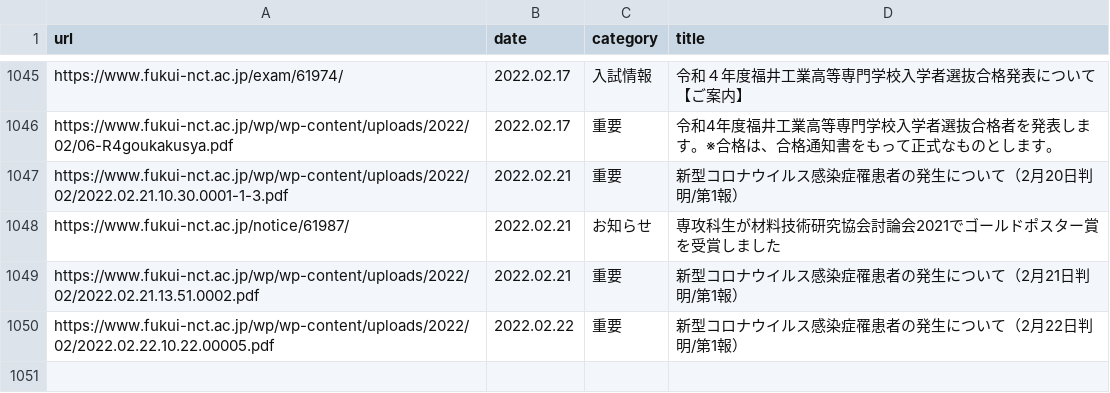
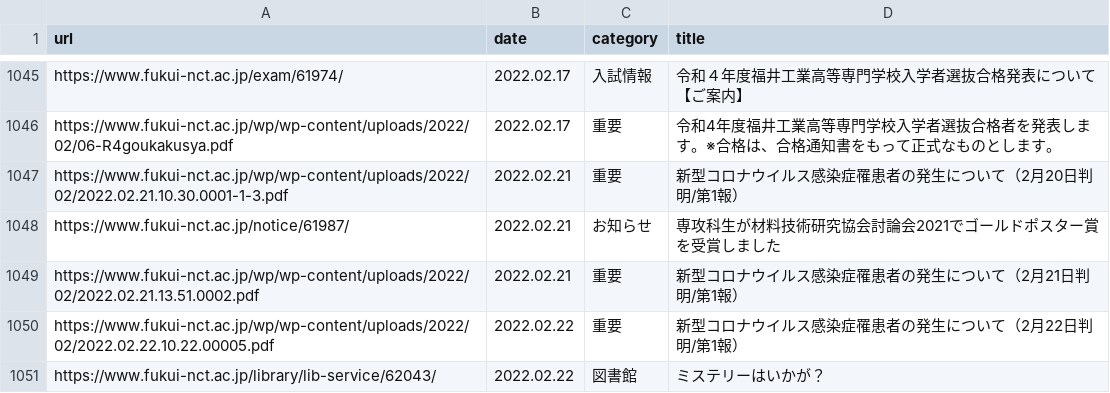
Before and after one commit to code4fukui/fnct-news, a CSV file: fnct-news.csv, drawn as a sheet; only a part is shown, gaps mark what is left out.

Commit message:
update data

```diff
--- a/fnct-news.csv
+++ b/fnct-news.csv
@@ -1050 +1050,2 @@ https://www.fukui-nct.ac.jp/wp/wp-content/uploads/2022/02/2022.02.21.13.51.0002.
 https://www.fukui-nct.ac.jp/wp/wp-content/uploads/2022/02/2022.02.22.10.22.00005.pdf,2022.02.22,重要,新型コロナウイルス感染症罹患者の発生について（2月22日判明/第1報）
+https://www.fukui-nct.ac.jp/library/lib-service/62043/,2022.02.22,図書館,ミステリーはいかが？
```
